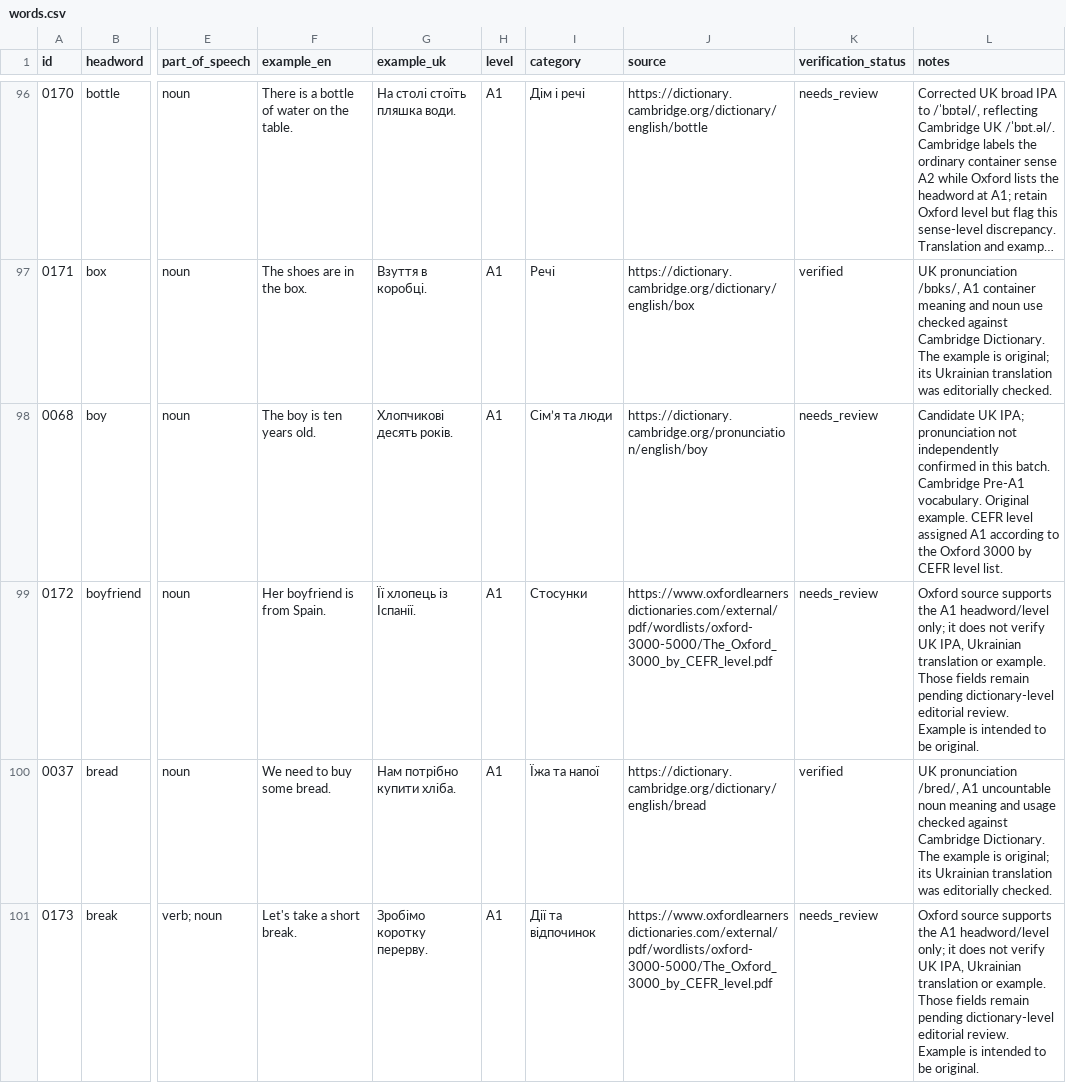
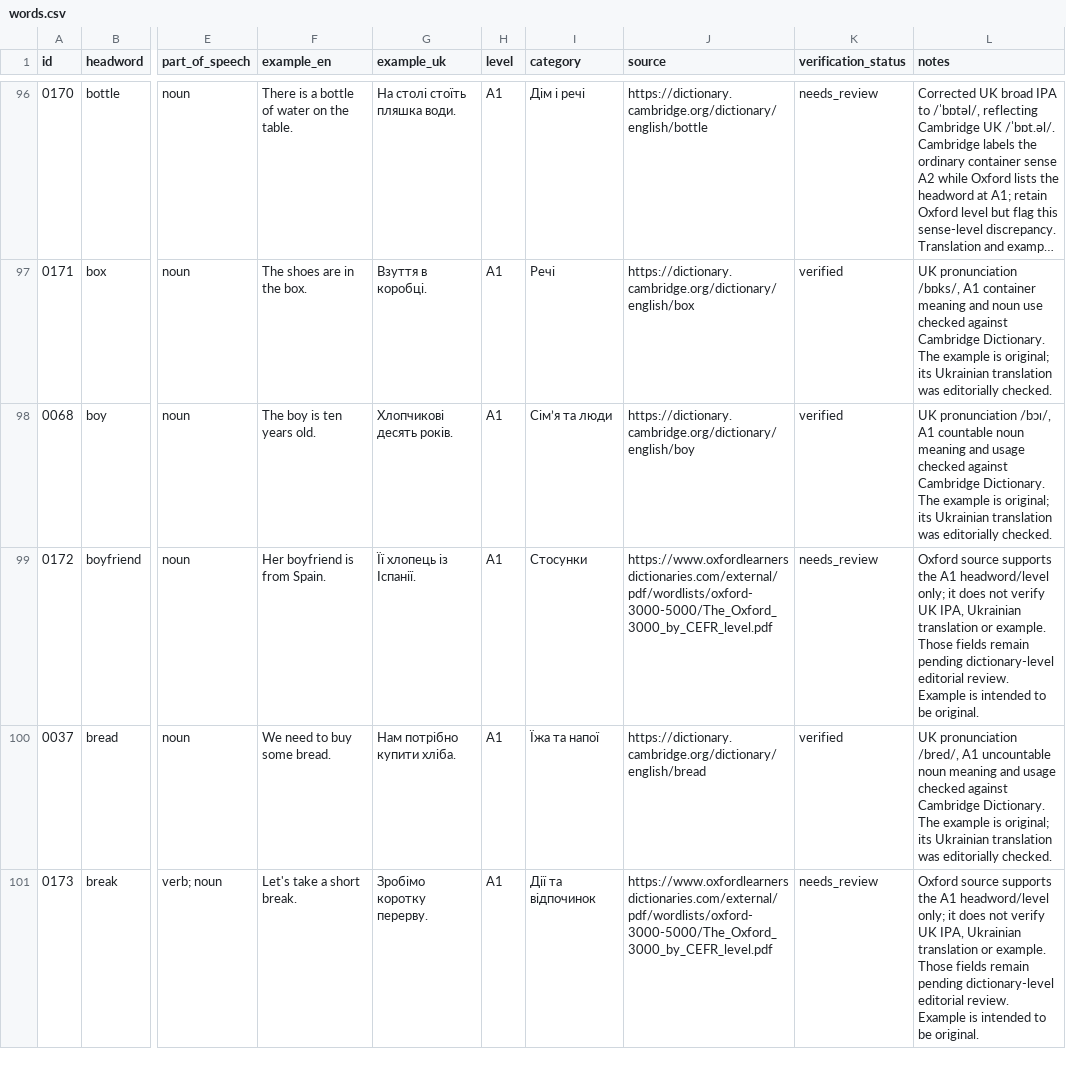
Before and after one commit to kiinoshkaaa/english-ukrainian-dictionary, a CSV file: data/a1/words.csv, drawn as a sheet; only a part is shown, gaps mark what is left out; long unchanged cells end in …; the diff covers the shown part only; the diff names each change by its address in the sheet, - before the commit and + after, or states it on an @@ line.

```diff
--- a/data/a1/words.csv
+++ b/data/a1/words.csv
-J98 (source): https://dictionary.cambridge.org/pronunciation/english/boy
+J98 (source): https://dictionary.cambridge.org/dictionary/english/boy
-K98 (verification_status): needs_review
+K98 (verification_status): verified
-L98 (notes): Candidate UK IPA; pronunciation not independently confirmed in this batch. Cambridge Pre-A1 vocabulary. Original example. CEFR level assigned A1 according to the Oxford 3000 by CEFR level list.
+L98 (notes): UK pronunciation /bɔɪ/, A1 countable noun meaning and usage checked against Cambridge Dictionary. The example is original; its Ukrainian translation was editorially checked.
```
Also changed, not shown: 3 edited cells elsewhere in this file.
